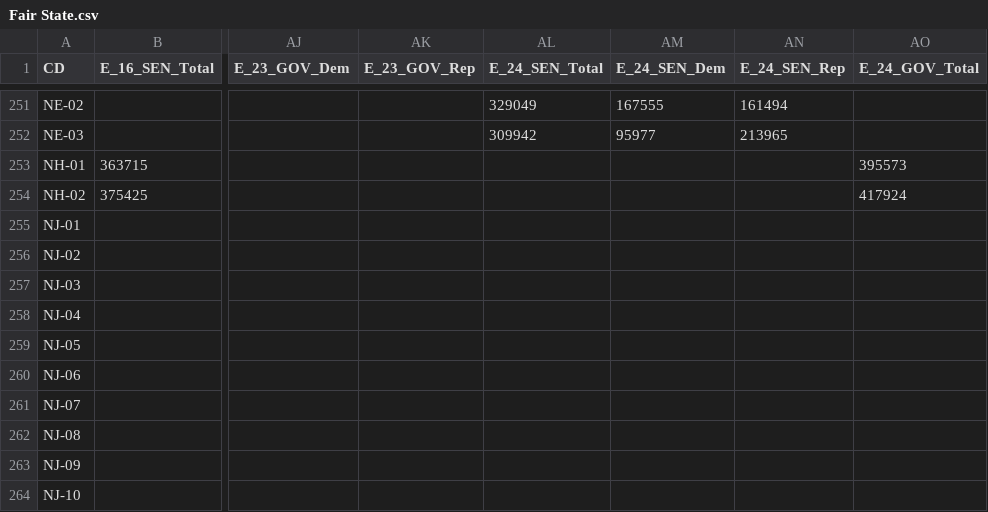
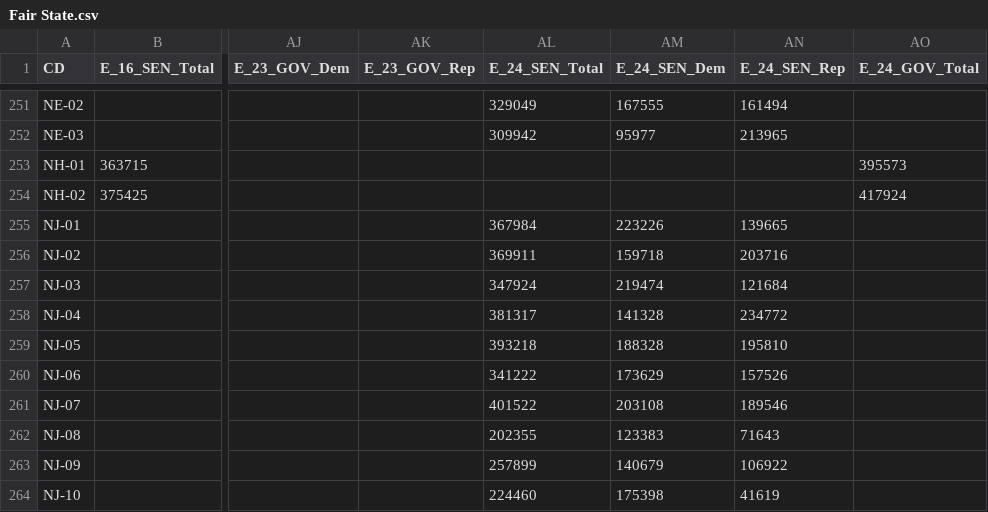
Before and after one commit to KevDevMep/Mapping, a CSV file: Data/Raw/Fair State.csv, drawn as a sheet; only a part is shown, gaps mark what is left out; the diff covers the shown part only; the diff names each change by its address in the sheet, - before the commit and + after, or states it on an @@ line.

```diff
--- a/Data/Raw/Fair State.csv
+++ b/Data/Raw/Fair State.csv
-AL255 (E_24_SEN_Total): (empty)
+AL255 (E_24_SEN_Total): 367984
-AM255 (E_24_SEN_Dem): (empty)
+AM255 (E_24_SEN_Dem): 223226
-AN255 (E_24_SEN_Rep): (empty)
+AN255 (E_24_SEN_Rep): 139665
-AL256 (E_24_SEN_Total): (empty)
+AL256 (E_24_SEN_Total): 369911
-AM256 (E_24_SEN_Dem): (empty)
+AM256 (E_24_SEN_Dem): 159718
-AN256 (E_24_SEN_Rep): (empty)
+AN256 (E_24_SEN_Rep): 203716
-AL257 (E_24_SEN_Total): (empty)
+AL257 (E_24_SEN_Total): 347924
-AM257 (E_24_SEN_Dem): (empty)
+AM257 (E_24_SEN_Dem): 219474
-AN257 (E_24_SEN_Rep): (empty)
+AN257 (E_24_SEN_Rep): 121684
-AL258 (E_24_SEN_Total): (empty)
+AL258 (E_24_SEN_Total): 381317
-AM258 (E_24_SEN_Dem): (empty)
+AM258 (E_24_SEN_Dem): 141328
-AN258 (E_24_SEN_Rep): (empty)
+AN258 (E_24_SEN_Rep): 234772
-AL259 (E_24_SEN_Total): (empty)
+AL259 (E_24_SEN_Total): 393218
-AM259 (E_24_SEN_Dem): (empty)
+AM259 (E_24_SEN_Dem): 188328
-AN259 (E_24_SEN_Rep): (empty)
+AN259 (E_24_SEN_Rep): 195810
-AL260 (E_24_SEN_Total): (empty)
+AL260 (E_24_SEN_Total): 341222
-AM260 (E_24_SEN_Dem): (empty)
+AM260 (E_24_SEN_Dem): 173629
-AN260 (E_24_SEN_Rep): (empty)
+AN260 (E_24_SEN_Rep): 157526
-AL261 (E_24_SEN_Total): (empty)
+AL261 (E_24_SEN_Total): 401522
-AM261 (E_24_SEN_Dem): (empty)
+AM261 (E_24_SEN_Dem): 203108
-AN261 (E_24_SEN_Rep): (empty)
+AN261 (E_24_SEN_Rep): 189546
-AL262 (E_24_SEN_Total): (empty)
+AL262 (E_24_SEN_Total): 202355
-AM262 (E_24_SEN_Dem): (empty)
+AM262 (E_24_SEN_Dem): 123383
-AN262 (E_24_SEN_Rep): (empty)
+AN262 (E_24_SEN_Rep): 71643
-AL263 (E_24_SEN_Total): (empty)
+AL263 (E_24_SEN_Total): 257899
-AM263 (E_24_SEN_Dem): (empty)
+AM263 (E_24_SEN_Dem): 140679
-AN263 (E_24_SEN_Rep): (empty)
+AN263 (E_24_SEN_Rep): 106922
-AL264 (E_24_SEN_Total): (empty)
+AL264 (E_24_SEN_Total): 224460
-AM264 (E_24_SEN_Dem): (empty)
+AM264 (E_24_SEN_Dem): 175398
-AN264 (E_24_SEN_Rep): (empty)
+AN264 (E_24_SEN_Rep): 41619
```
Also changed, not shown: 6 edited cells elsewhere in this file, Data/Raw/100K State.csv.
